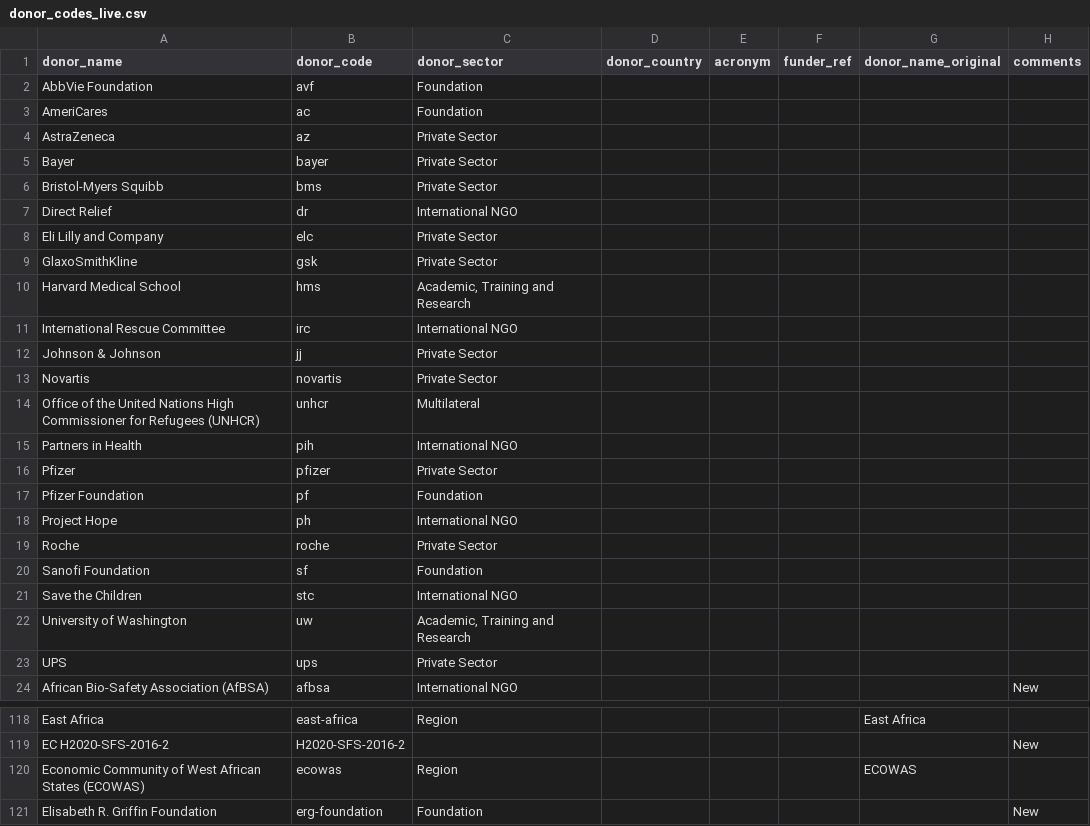
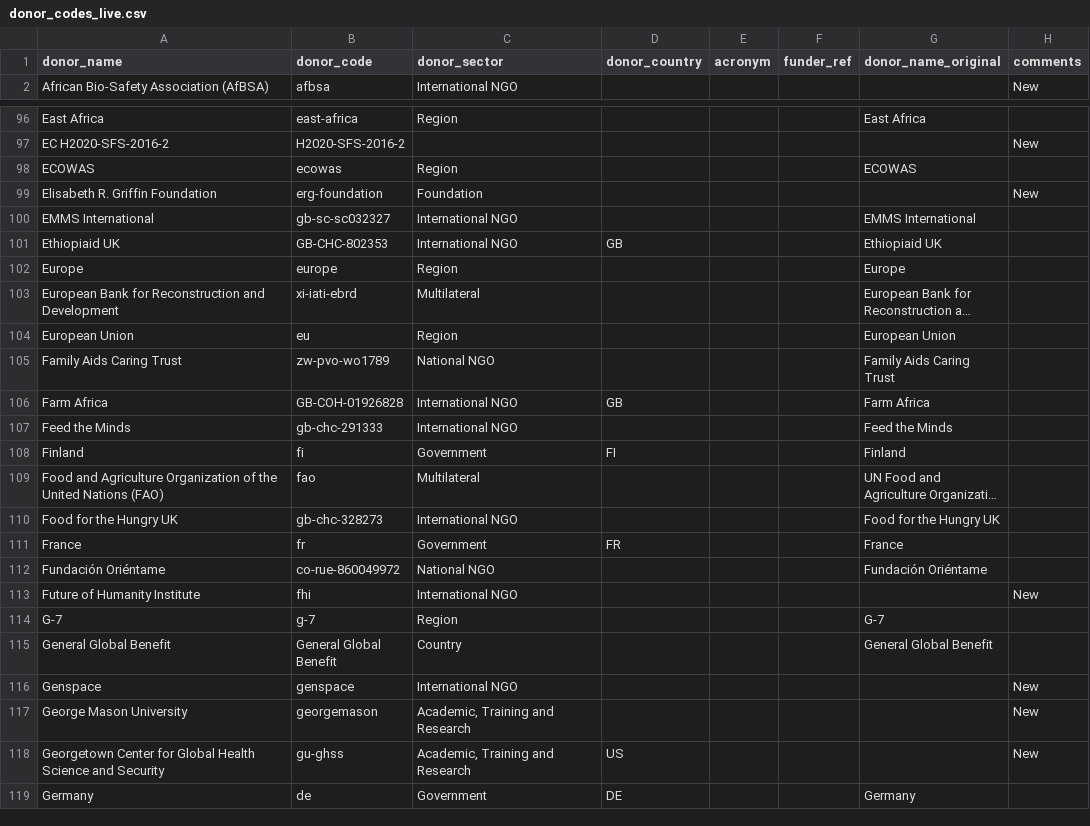
Before and after one commit to talus-analytics-bus/GIDA, a CSV file: data/donor_codes_live.csv, drawn as a sheet; only a part is shown, gaps mark what is left out; the shorter side is filled out with more unchanged rows; long unchanged cells end in ….

Commit message:
Revert "Update non-IATI data"
This reverts commit 290680eba04a62b1858d74f6beb276a2b1be393f.

```diff
--- a/data/donor_codes_live.csv
+++ b/data/donor_codes_live.csv
@@ -1,24 +1,2 @@
 donor_name,donor_code,donor_sector,donor_country,acronym,funder_ref,donor_name_original,comments
-AbbVie Foundation,avf,Foundation,,,,,
-AmeriCares,ac,Foundation,,,,,
-AstraZeneca,az,Private Sector,,,,,
-Bayer,bayer,Private Sector,,,,,
-Bristol-Myers Squibb,bms,Private Sector,,,,,
-Direct Relief,dr,International NGO,,,,,
-Eli Lilly and Company,elc,Private Sector,,,,,
-GlaxoSmithKline,gsk,Private Sector,,,,,
-Harvard Medical School,hms,"Academic, Training and Research",,,,,
-International Rescue Committee,irc,International NGO,,,,,
-Johnson & Johnson,jj,Private Sector,,,,,
-Novartis,novartis,Private Sector,,,,,
-Office of the United Nations High Commissioner for Refugees (UNHCR),unhcr,Multilateral,,,,,
-Partners in Health,pih,International NGO,,,,,
-Pfizer,pfizer,Private Sector,,,,,
-Pfizer Foundation,pf,Foundation,,,,,
-Project Hope,ph,International NGO,,,,,
-Roche,roche,Private Sector,,,,,
-Sanofi Foundation,sf,Foundation,,,,,
-Save the Children,stc,International NGO,,,,,
-University of Washington,uw,"Academic, Training and Research",,,,,
-UPS,ups,Private Sector,,,,,
 African Bio-Safety Association (AfBSA),afbsa,International NGO,,,,,New
@@ -119,3 +97,3 @@ East Africa,east-africa,Region,,,,East Africa,
 EC H2020-SFS-2016-2,H2020-SFS-2016-2,,,,,,New
-Economic Community of West African States (ECOWAS),ecowas,Region,,,,ECOWAS,
+ECOWAS,ecowas,Region,,,,ECOWAS,
 Elisabeth R. Griffin Foundation,erg-foundation,Foundation,,,,,New
```
Also changed, not shown: 6 other files.
